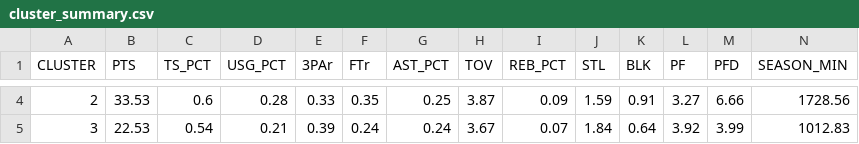
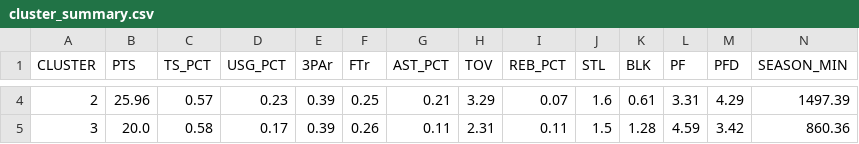
Before and after one commit to matthewellishanson/machine-learning-nba, a CSV file: cluster_summary.csv, drawn as a sheet; only a part is shown, gaps mark what is left out; the diff covers the shown part only.

```diff
--- a/cluster_summary.csv
+++ b/cluster_summary.csv
@@ -4,2 +4,2 @@ CLUSTER,PTS,TS_PCT,USG_PCT,3PAr,FTr,AST_PCT,TOV,REB_PCT,STL,BLK,PF,PFD,SEASON_MI
-2,33.53,0.6,0.28,0.33,0.35,0.25,3.87,0.09,1.59,0.91,3.27,6.66,1728.56
-3,22.53,0.54,0.21,0.39,0.24,0.24,3.67,0.07,1.84,0.64,3.92,3.99,1012.83
+2,25.96,0.57,0.23,0.39,0.25,0.21,3.29,0.07,1.6,0.61,3.31,4.29,1497.39
+3,20.0,0.58,0.17,0.39,0.26,0.11,2.31,0.11,1.5,1.28,4.59,3.42,860.36
```
Also changed, not shown: 50 edited cells elsewhere in this file, 6 other files.
